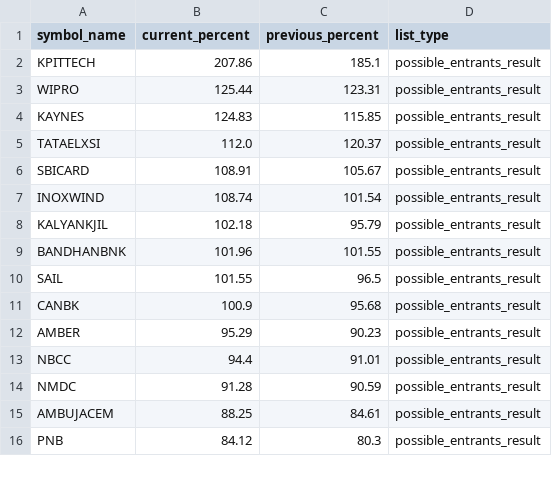
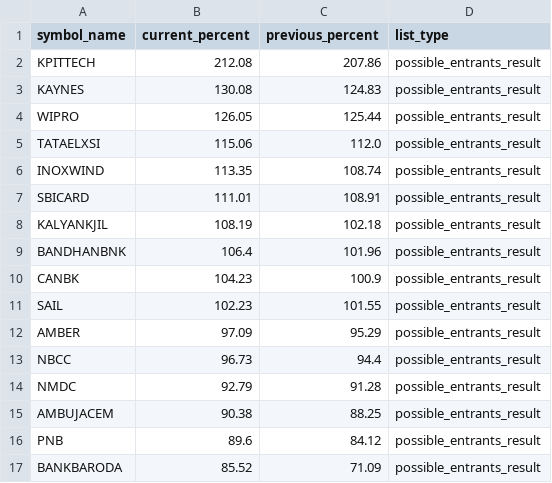
Before and after one commit to tsrajpurohit/MWPL, a CSV file: combined_ban_list.csv, drawn as a sheet; only a part is shown; the diff covers the shown part only.

```diff
--- a/combined_ban_list.csv
+++ b/combined_ban_list.csv
@@ -1,16 +1,17 @@
 symbol_name,current_percent,previous_percent,list_type
-KPITTECH,207.86,185.1,possible_entrants_result
-WIPRO,125.44,123.31,possible_entrants_result
-KAYNES,124.83,115.85,possible_entrants_result
-TATAELXSI,112.0,120.37,possible_entrants_result
-SBICARD,108.91,105.67,possible_entrants_result
-INOXWIND,108.74,101.54,possible_entrants_result
-KALYANKJIL,102.18,95.79,possible_entrants_result
-BANDHANBNK,101.96,101.55,possible_entrants_result
-SAIL,101.55,96.5,possible_entrants_result
-CANBK,100.9,95.68,possible_entrants_result
-AMBER,95.29,90.23,possible_entrants_result
-NBCC,94.4,91.01,possible_entrants_result
-NMDC,91.28,90.59,possible_entrants_result
-AMBUJACEM,88.25,84.61,possible_entrants_result
-PNB,84.12,80.3,possible_entrants_result
+KPITTECH,212.08,207.86,possible_entrants_result
+KAYNES,130.08,124.83,possible_entrants_result
+WIPRO,126.05,125.44,possible_entrants_result
+TATAELXSI,115.06,112.0,possible_entrants_result
+INOXWIND,113.35,108.74,possible_entrants_result
+SBICARD,111.01,108.91,possible_entrants_result
+KALYANKJIL,108.19,102.18,possible_entrants_result
+BANDHANBNK,106.4,101.96,possible_entrants_result
+CANBK,104.23,100.9,possible_entrants_result
+SAIL,102.23,101.55,possible_entrants_result
+AMBER,97.09,95.29,possible_entrants_result
+NBCC,96.73,94.4,possible_entrants_result
+NMDC,92.79,91.28,possible_entrants_result
+AMBUJACEM,90.38,88.25,possible_entrants_result
+PNB,89.6,84.12,possible_entrants_result
+BANKBARODA,85.52,71.09,possible_entrants_result
```
Also changed, not shown: 6 added rows, 1 removed row and 4 edited cells elsewhere in this file.
